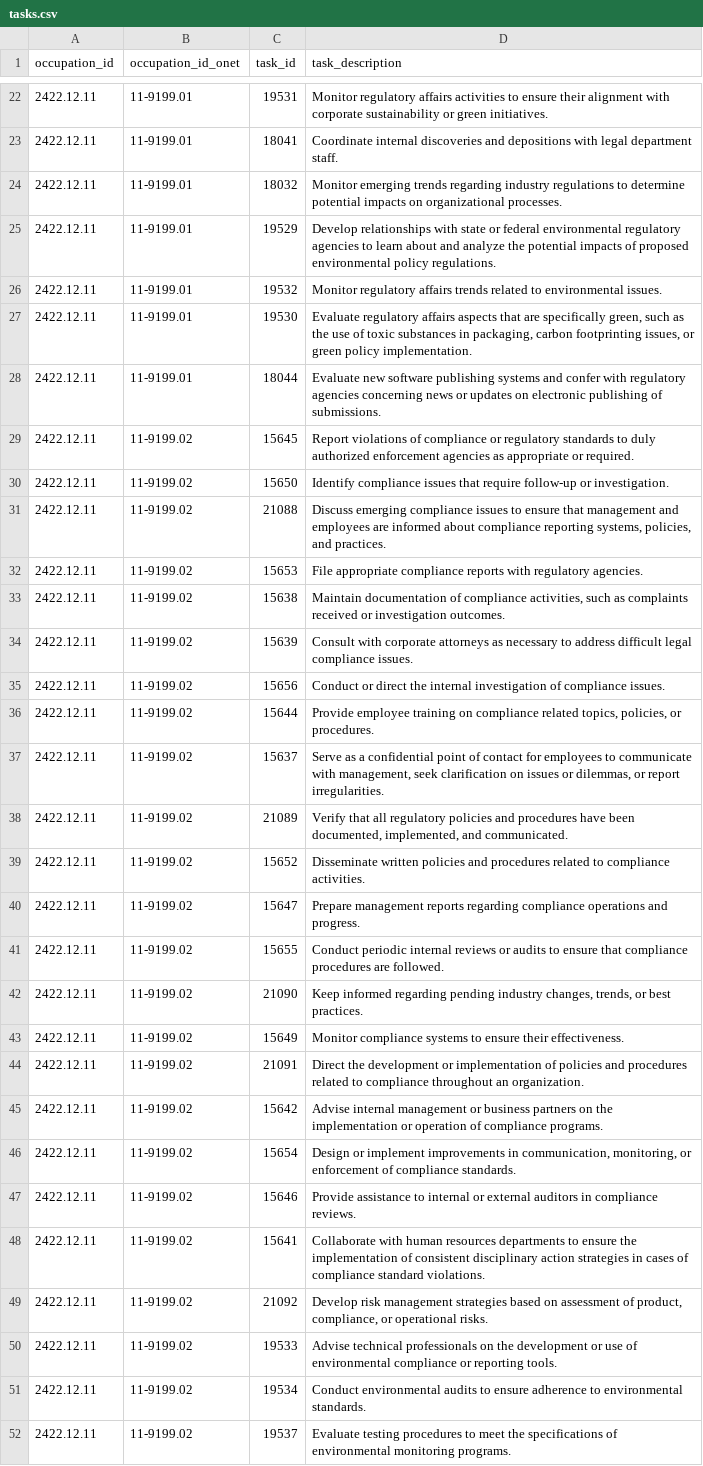
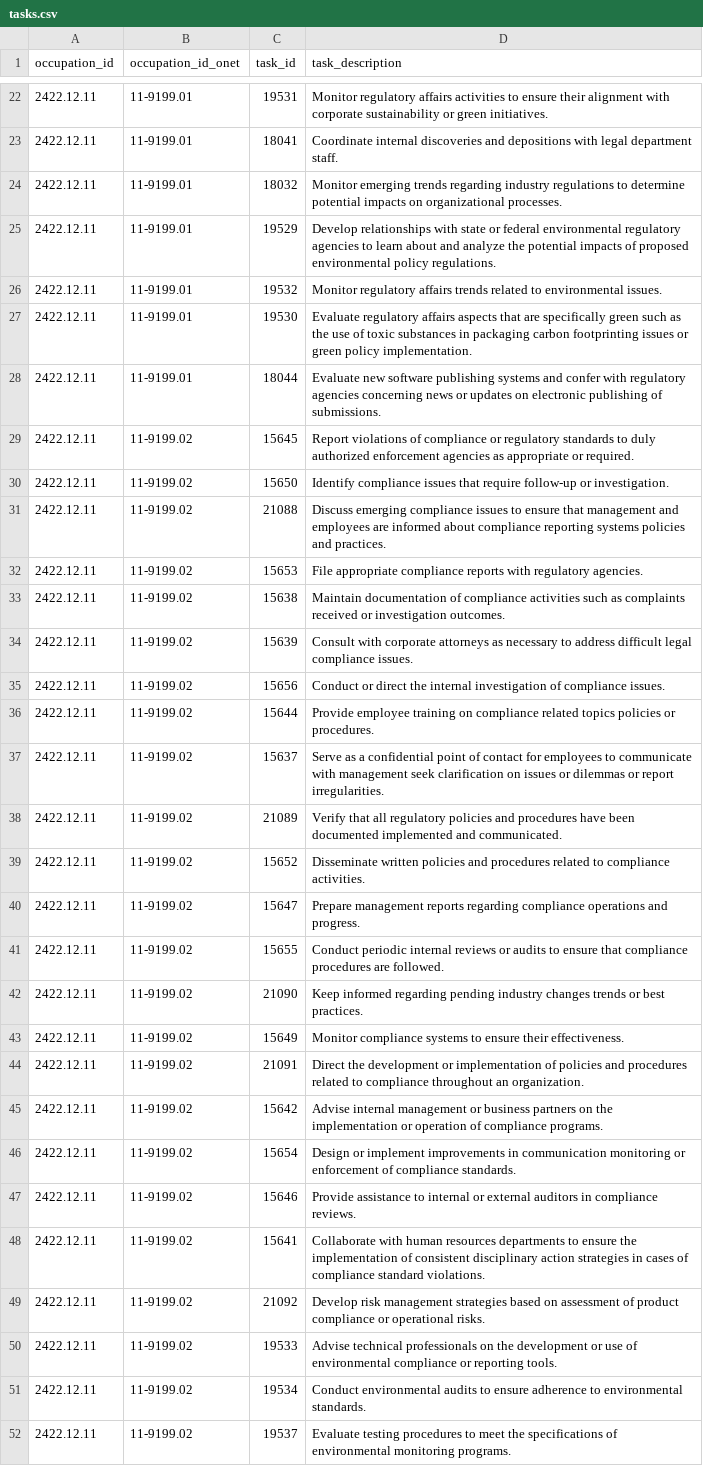
Before and after one commit to lauramontenegro1/ICE-Insights--Data-Science-II, a CSV file: cleaning_data/_removed/tasks.csv, drawn as a sheet; only a part is shown, gaps mark what is left out; the diff covers the shown part only.

```diff
--- a/cleaning_data/_removed/tasks.csv
+++ b/cleaning_data/_removed/tasks.csv
@@ -26,3 +26,3 @@ occupation_id,occupation_id_onet,task_id,task_description
 2422.12.11,11-9199.01,19532,Monitor regulatory affairs trends related to environmental issues.
-2422.12.11,11-9199.01,19530,"Evaluate regulatory affairs aspects that are specifically green, such as the use of toxic substances in packaging, carbon footprinting issues, or green policy implementation."
+2422.12.11,11-9199.01,19530,Evaluate regulatory affairs aspects that are specifically green such as the use of toxic substances in packaging carbon footprinting issues or green policy implementation.
 2422.12.11,11-9199.01,18044,Evaluate new software publishing systems and confer with regulatory agencies concerning news or updates on electronic publishing of submissions.
@@ -30,10 +30,10 @@ occupation_id,occupation_id_onet,task_id,task_description
 2422.12.11,11-9199.02,15650,Identify compliance issues that require follow-up or investigation.
-2422.12.11,11-9199.02,21088,"Discuss emerging compliance issues to ensure that management and employees are informed about compliance reporting systems, policies, and practices."
+2422.12.11,11-9199.02,21088,Discuss emerging compliance issues to ensure that management and employees are informed about compliance reporting systems policies and practices.
 2422.12.11,11-9199.02,15653,File appropriate compliance reports with regulatory agencies.
-2422.12.11,11-9199.02,15638,"Maintain documentation of compliance activities, such as complaints received or investigation outcomes."
+2422.12.11,11-9199.02,15638,Maintain documentation of compliance activities such as complaints received or investigation outcomes.
 2422.12.11,11-9199.02,15639,Consult with corporate attorneys as necessary to address difficult legal compliance issues.
 2422.12.11,11-9199.02,15656,Conduct or direct the internal investigation of compliance issues.
-2422.12.11,11-9199.02,15644,"Provide employee training on compliance related topics, policies, or procedures."
-2422.12.11,11-9199.02,15637,"Serve as a confidential point of contact for employees to communicate with management, seek clarification on issues or dilemmas, or report irregularities."
-2422.12.11,11-9199.02,21089,"Verify that all regulatory policies and procedures have been documented, implemented, and communicated."
+2422.12.11,11-9199.02,15644,Provide employee training on compliance related topics policies or procedures.
+2422.12.11,11-9199.02,15637,Serve as a confidential point of contact for employees to communicate with management seek clarification on issues or dilemmas or report irregularities.
+2422.12.11,11-9199.02,21089,Verify that all regulatory policies and procedures have been documented implemented and communicated.
 2422.12.11,11-9199.02,15652,Disseminate written policies and procedures related to compliance activities.
@@ -41,3 +41,3 @@ occupation_id,occupation_id_onet,task_id,task_description
 2422.12.11,11-9199.02,15655,Conduct periodic internal reviews or audits to ensure that compliance procedures are followed.
-2422.12.11,11-9199.02,21090,"Keep informed regarding pending industry changes, trends, or best practices."
+2422.12.11,11-9199.02,21090,Keep informed regarding pending industry changes trends or best practices.
 2422.12.11,11-9199.02,15649,Monitor compliance systems to ensure their effectiveness.
@@ -45,6 +45,6 @@ occupation_id,occupation_id_onet,task_id,task_description
 2422.12.11,11-9199.02,15642,Advise internal management or business partners on the implementation or operation of compliance programs.
-2422.12.11,11-9199.02,15654,"Design or implement improvements in communication, monitoring, or enforcement of compliance standards."
+2422.12.11,11-9199.02,15654,Design or implement improvements in communication monitoring or enforcement of compliance standards.
 2422.12.11,11-9199.02,15646,Provide assistance to internal or external auditors in compliance reviews.
 2422.12.11,11-9199.02,15641,Collaborate with human resources departments to ensure the implementation of consistent disciplinary action strategies in cases of compliance standard violations.
-2422.12.11,11-9199.02,21092,"Develop risk management strategies based on assessment of product, compliance, or operational risks."
+2422.12.11,11-9199.02,21092,Develop risk management strategies based on assessment of product compliance or operational risks.
 2422.12.11,11-9199.02,19533,Advise technical professionals on the development or use of environmental compliance or reporting tools.
```
Also changed, not shown: 13 edited cells elsewhere in this file, cleaning_data/ESCO_task_ai_exposure.csv, cleaning_data/ONET_occupation_ai_exposure.csv, 9 other files.
